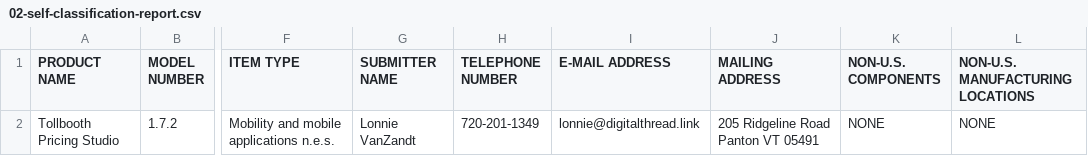
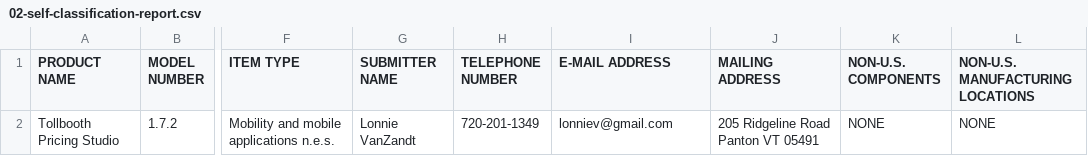
Before and after one commit to lonniev/tollbooth-pricing-studio, a CSV file: bis-encryption/02-self-classification-report.csv, drawn as a sheet; only a part is shown, gaps mark what is left out; the diff names each change by its address in the sheet, - before the commit and + after, or states it on an @@ line.

```diff
--- a/bis-encryption/02-self-classification-report.csv
+++ b/bis-encryption/02-self-classification-report.csv
-I2 (E-MAIL ADDRESS): lonnie@digitalthread.link
+I2 (E-MAIL ADDRESS): lonniev@gmail.com
```
